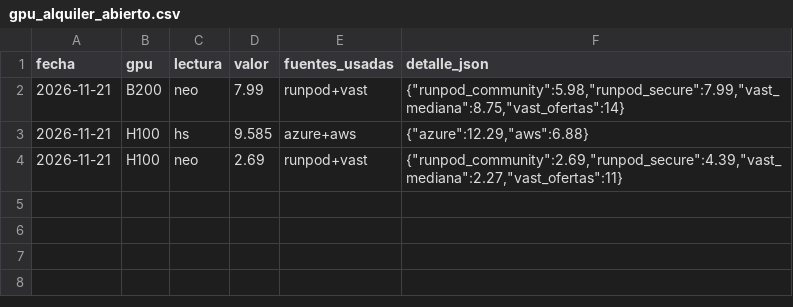
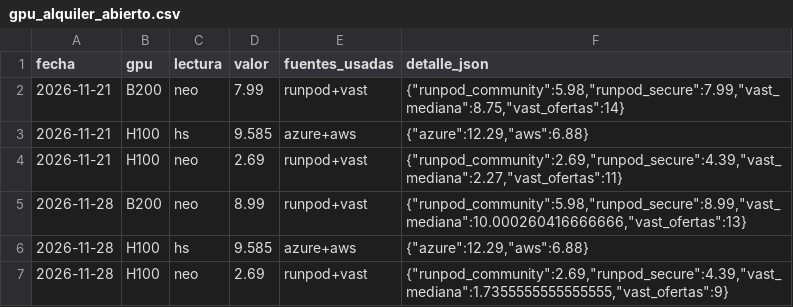
Before and after one commit to aitordelapuente/burbuja-ia, a CSV file: data/auto/gpu_alquiler_abierto.csv, drawn as a sheet.

```diff
--- a/data/auto/gpu_alquiler_abierto.csv
+++ b/data/auto/gpu_alquiler_abierto.csv
@@ -4 +4,4 @@ fecha,gpu,lectura,valor,fuentes_usadas,detalle_json
 2026-11-21,H100,neo,2.69,runpod+vast,"{""runpod_community"":2.69,""runpod_secure"":4.39,""vast_mediana"":2.27,""vast_ofertas"":11}"
+2026-11-28,B200,neo,8.99,runpod+vast,"{""runpod_community"":5.98,""runpod_secure"":8.99,""vast_mediana"":10.000260416666666,""vast_ofertas"":13}"
+2026-11-28,H100,hs,9.585,azure+aws,"{""azure"":12.29,""aws"":6.88}"
+2026-11-28,H100,neo,2.69,runpod+vast,"{""runpod_community"":2.69,""runpod_secure"":4.39,""vast_mediana"":1.7355555555555555,""vast_ofertas"":9}"
```
